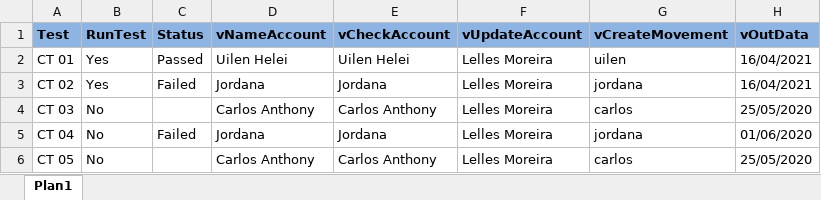
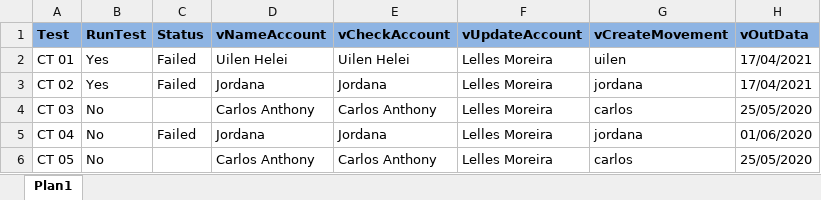
Before and after one commit to Uilen1/Tests-in-a-RealApplication, an Excel workbook: data/Scenarios/scenarios.xlsx, sheet Plan1, drawn as a sheet; values as stored, in another font and other column widths than the file's, no borders; the diff names each change by its address in the sheet, - before the commit and + after, or states it on an @@ line.

```diff
--- a/data/Scenarios/scenarios.xlsx (sheet Plan1)
+++ b/data/Scenarios/scenarios.xlsx (sheet Plan1)
-C2 (Status): Passed
+C2 (Status): Failed
-H2:H3 (vOutData): 16/04/2021
+H2:H3 (vOutData): 17/04/2021
```
Also changed, not shown: data/Scenarios/scenariosBackup.xlsx, 3 other files.
